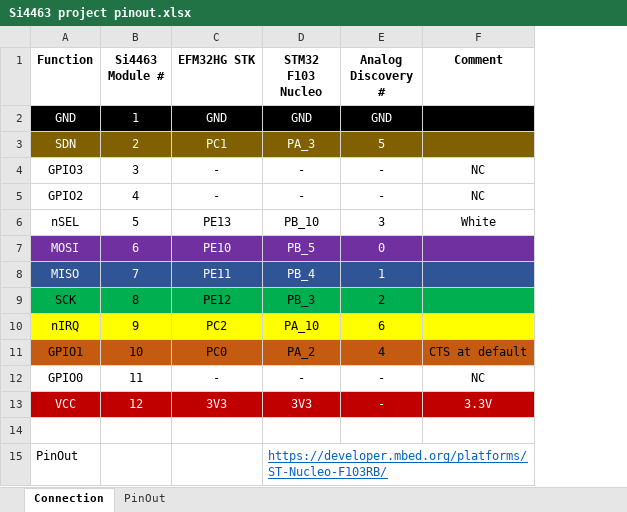
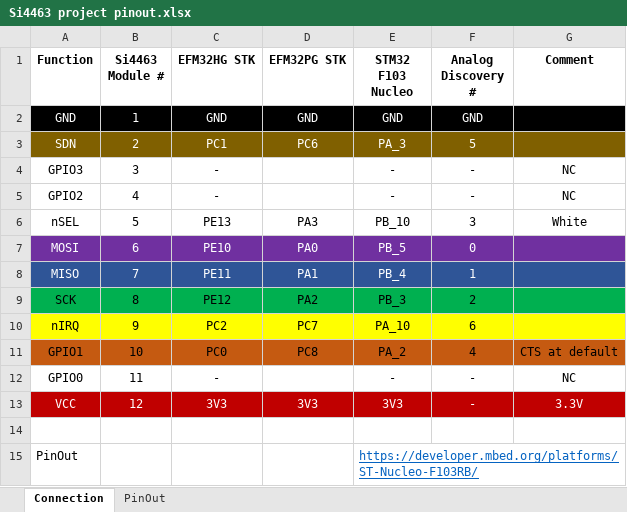
Before and after one commit to Borchevkin/driver_si4463, an Excel workbook: docs/Si4463 project pinout.xlsx, sheet Connection, drawn as a sheet; values as stored, in another font and other column widths than the file's, no borders; the diff names each change by its address in the sheet, - before the commit and + after, or states it on an @@ line.

```diff
--- a/docs/Si4463 project pinout.xlsx (sheet Connection)
+++ b/docs/Si4463 project pinout.xlsx (sheet Connection)
+column D (EFM32PG STK), rows 2-13: GND | PC6 |  |  | PA3 | PA0 | PA1 | PA2 | PC7 | PC8 |  | 3V3
```
Also changed, not shown: 1 other file.
